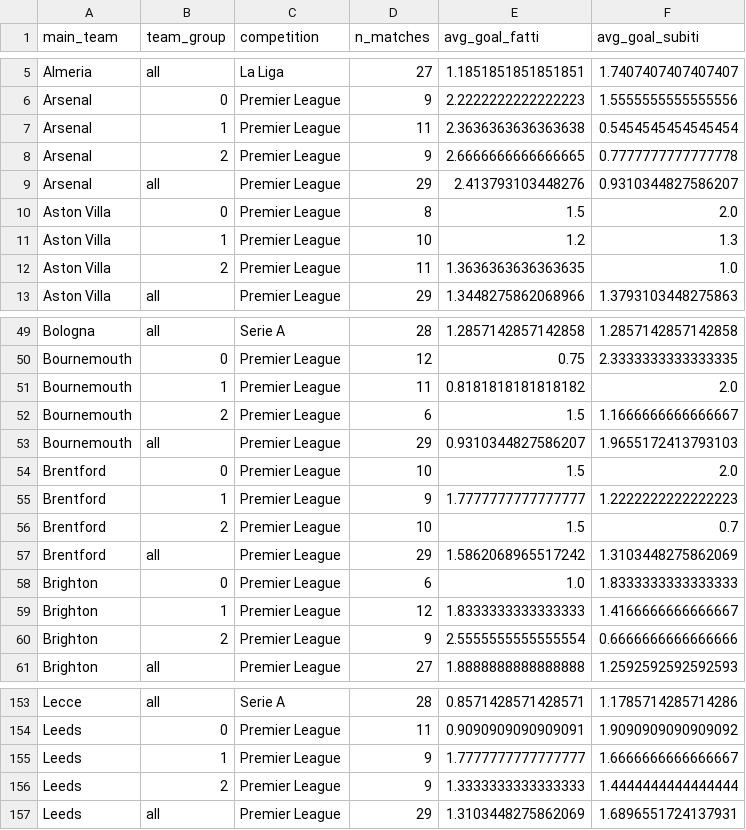
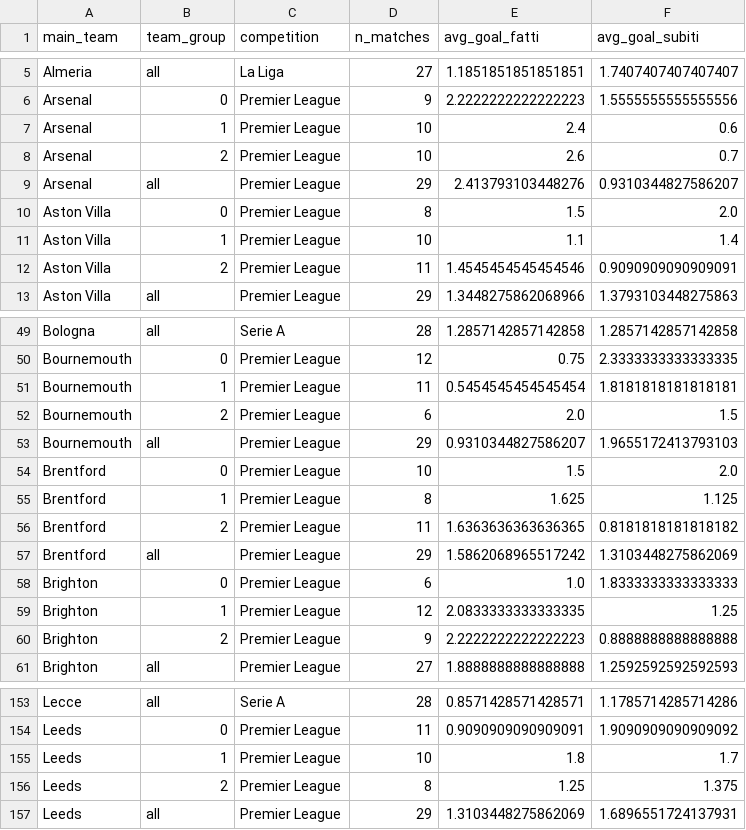
Before and after one commit to IncioMan/football_data_analysis, a CSV file: data/outputs/num_goals_group.csv, drawn as a sheet; only a part is shown, gaps mark what is left out; the diff covers the shown part only.

```diff
--- a/data/outputs/num_goals_group.csv
+++ b/data/outputs/num_goals_group.csv
@@ -6,8 +6,8 @@ Almeria,all,La Liga,27,1.1851851851851851,1.7407407407407407
 Arsenal,0,Premier League,9,2.2222222222222223,1.5555555555555556
-Arsenal,1,Premier League,11,2.3636363636363638,0.5454545454545454
-Arsenal,2,Premier League,9,2.6666666666666665,0.7777777777777778
+Arsenal,1,Premier League,10,2.4,0.6
+Arsenal,2,Premier League,10,2.6,0.7
 Arsenal,all,Premier League,29,2.413793103448276,0.9310344827586207
 Aston Villa,0,Premier League,8,1.5,2.0
-Aston Villa,1,Premier League,10,1.2,1.3
-Aston Villa,2,Premier League,11,1.3636363636363635,1.0
+Aston Villa,1,Premier League,10,1.1,1.4
+Aston Villa,2,Premier League,11,1.4545454545454546,0.9090909090909091
 Aston Villa,all,Premier League,29,1.3448275862068966,1.3793103448275863
@@ -50,12 +50,12 @@ Bologna,all,Serie A,28,1.2857142857142858,1.2857142857142858
 Bournemouth,0,Premier League,12,0.75,2.3333333333333335
-Bournemouth,1,Premier League,11,0.8181818181818182,2.0
-Bournemouth,2,Premier League,6,1.5,1.1666666666666667
+Bournemouth,1,Premier League,11,0.5454545454545454,1.8181818181818181
+Bournemouth,2,Premier League,6,2.0,1.5
 Bournemouth,all,Premier League,29,0.9310344827586207,1.9655172413793103
 Brentford,0,Premier League,10,1.5,2.0
-Brentford,1,Premier League,9,1.7777777777777777,1.2222222222222223
-Brentford,2,Premier League,10,1.5,0.7
+Brentford,1,Premier League,8,1.625,1.125
+Brentford,2,Premier League,11,1.6363636363636365,0.8181818181818182
 Brentford,all,Premier League,29,1.5862068965517242,1.3103448275862069
 Brighton,0,Premier League,6,1.0,1.8333333333333333
-Brighton,1,Premier League,12,1.8333333333333333,1.4166666666666667
-Brighton,2,Premier League,9,2.5555555555555554,0.6666666666666666
+Brighton,1,Premier League,12,2.0833333333333335,1.25
+Brighton,2,Premier League,9,2.2222222222222223,0.8888888888888888
 Brighton,all,Premier League,27,1.8888888888888888,1.2592592592592593
@@ -154,4 +154,4 @@ Lecce,all,Serie A,28,0.8571428571428571,1.1785714285714286
 Leeds,0,Premier League,11,0.9090909090909091,1.9090909090909092
-Leeds,1,Premier League,9,1.7777777777777777,1.6666666666666667
-Leeds,2,Premier League,9,1.3333333333333333,1.4444444444444444
+Leeds,1,Premier League,10,1.8,1.7
+Leeds,2,Premier League,8,1.25,1.375
 Leeds,all,Premier League,29,1.3103448275862069,1.6896551724137931
```
Also changed, not shown: 54 edited cells elsewhere in this file, data/outputs/no_goal_group.csv, data/outputs/no_goal_group_away_home.csv, 10 other files.
